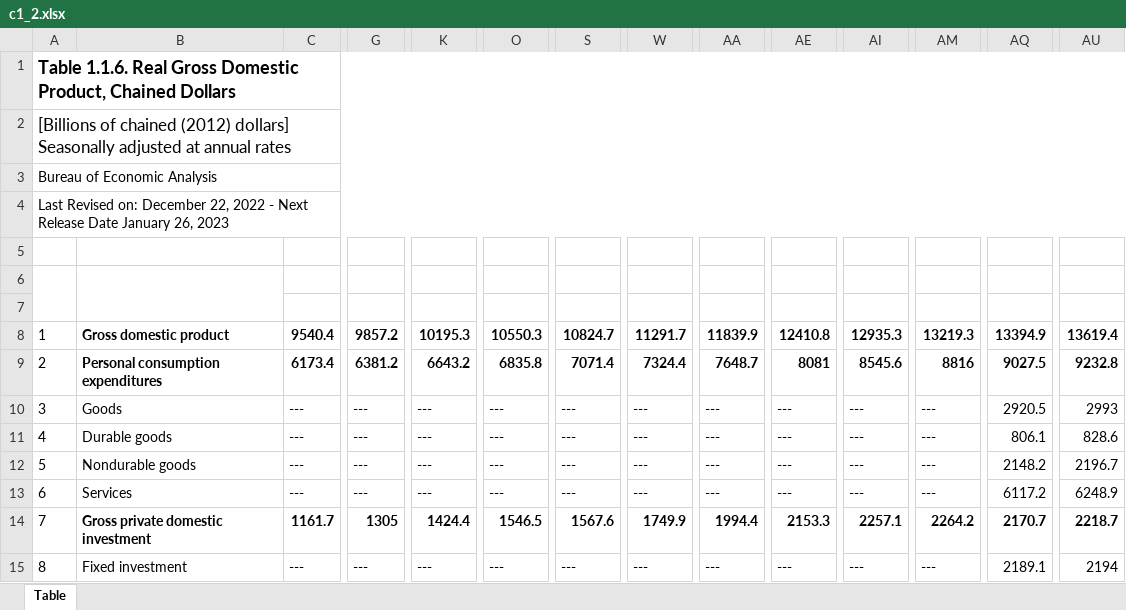
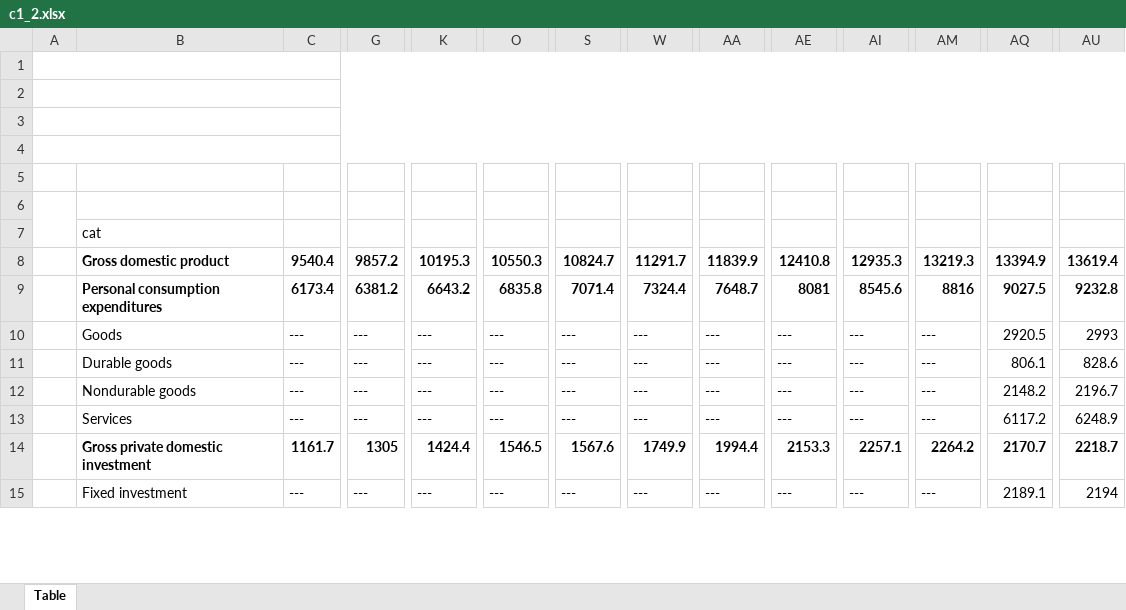
Before and after one commit to aetomack/Lewis-Marg-Bookdown, an Excel workbook: data/c1_2.xlsx, sheet Table, drawn as a sheet; only a part is shown, gaps mark what is left out; values as stored, in another font and other column widths than the file's, no borders; removed rows and columns are numbered as before the commit, all else as after; rows hold the shown columns only; the diff covers the shown part only; the diff names each change by its address in the sheet, - before the commit and + after, or states it on an @@ line.

```diff
--- a/data/c1_2.xlsx (sheet Table)
+++ b/data/c1_2.xlsx (sheet Table)
-row 1: Table 1.1.6. Real Gross Domestic Product, Chained Dollars
-row 2: [Billions of chained (2012) dollars] Seasonally adjusted at annual rates
-row 3: Bureau of Economic Analysis
-row 4: Last Revised on: December 22, 2022 - Next Release Date January 26, 2023
+A1:BZ1 merged
-row 2: Line |  | 1992 | 1993 | 1994 | 1995 | 1996 | 1997 | 1998 | 1999 | 2000 | 2001 | 2002 | 2003
+row 2: (empty)
-A6:A7 merged
+A2:BZ2 merged
-B6:B7 merged
-C6:F6 merged
-G6:J6 merged
-K6:N6 merged
-O6:R6 merged
-S6:V6 merged
-W6:Z6 merged
-AA6:AD6 merged
-AE6:AH6 merged
-AI6:AL6 merged
-AM6:AP6 merged
-AQ6:AT6 merged
-AU6:AX6 merged
+row 3: (empty)
+row 4: (empty)
+row 5: (empty)
+row 6: (empty)
-B7: (empty)
+B7: cat
-A8: 1
+A8: (empty)
-A9: 2
+A9: (empty)
-A10: 3
+A10: (empty)
-A11: 4
+A11: (empty)
-A12: 5
+A12: (empty)
-A13: 6
+A13: (empty)
-A14: 7
+A14: (empty)
-A15: 8
+A15: (empty)
```
Also changed, not shown: 2 removed rows, 19 edited cells and merged cells elsewhere in this sheet, 1 other file.
